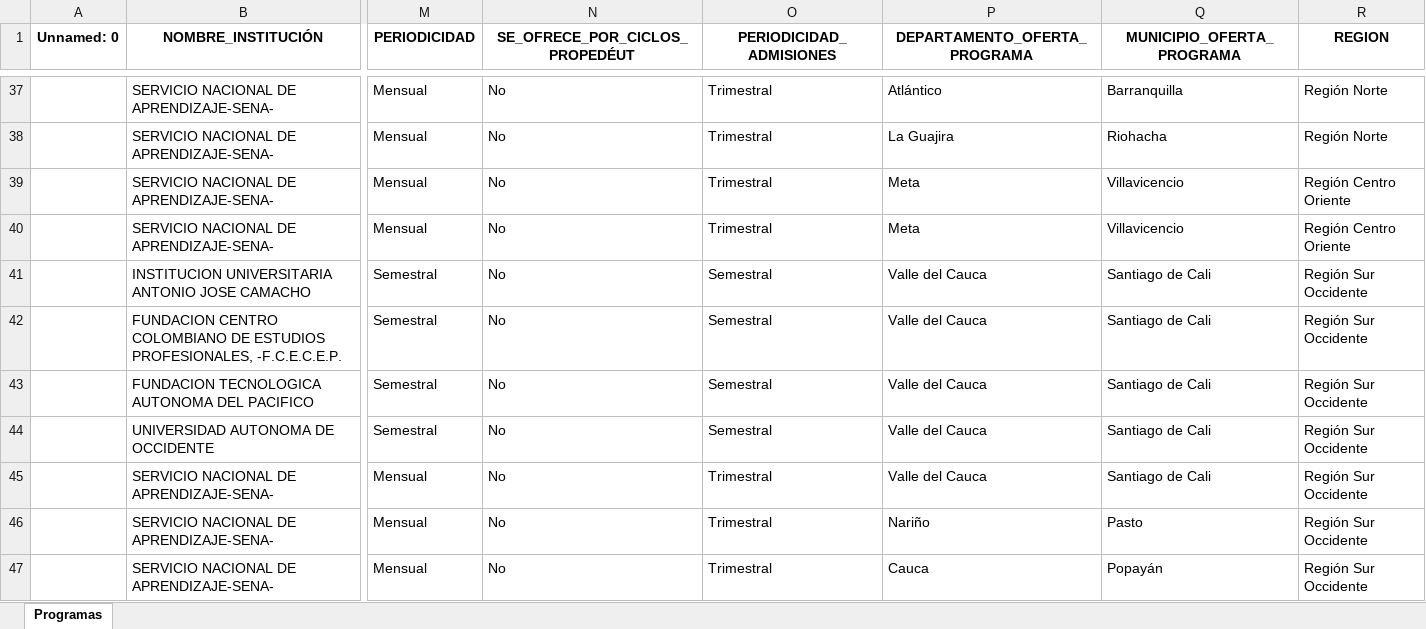
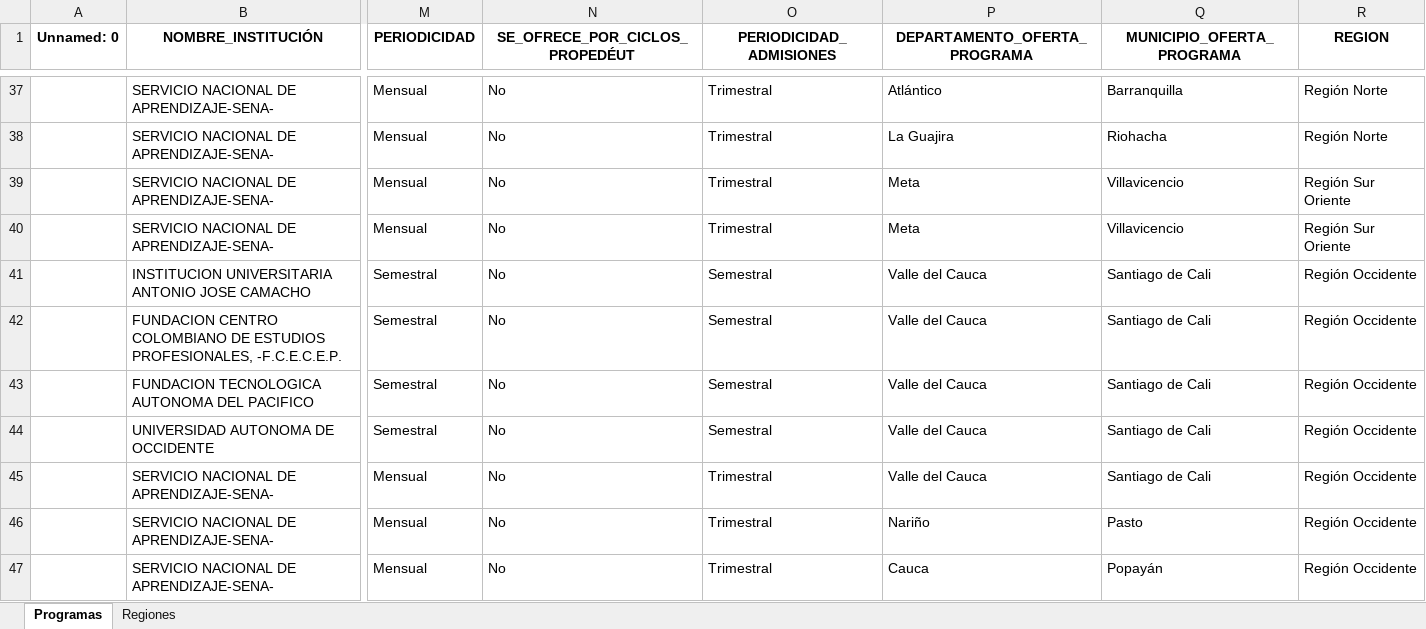
Before and after one commit to edison-enriquez/benchmarking, an Excel workbook: files/programas_benchmarking.xlsx, sheet Programas, drawn as a sheet; only a part is shown, gaps mark what is left out; values as stored, in another font and other column widths than the file's, no borders; the diff covers the shown part only; the diff names each change by its address in the sheet, - before the commit and + after, or states it on an @@ line.

Commit message:
Análisis completo de distribución de programas
- Creados scripts para análisis de distribución nacional y regional
- Generadas 11 gráficas de distribución (circulares y barras)
- Análisis específico de la Región Occidente
- Dashboard nacional completo con visualizaciones múltiples
- Análisis institucional detallado
- Matriz de correlación regiones vs características
- Reporte completo en formato Markdown con estadísticas

Archivos agregados:
- analisis_distribucion/generar_graficas_distribucion.py
- analisis_distribucion/analisis_nacional_detallado.py
- analisis_distribucion/generar_reporte_completo.py
- analisis_distribucion/REPORTE_ANALISIS_DISTRIBUCION.md
- analisis_distribucion/graficas/ (11 gráficas PNG)

```diff
--- a/files/programas_benchmarking.xlsx (sheet Programas)
+++ b/files/programas_benchmarking.xlsx (sheet Programas)
+sheet tab: Regiones
-R39:R40 (REGION): Región Centro Oriente
+R39:R40 (REGION): Región Sur Oriente
-R41:R47 (REGION): Región Sur Occidente
+R41:R47 (REGION): Región Occidente
```
Also changed, not shown: 20 edited cells elsewhere in this sheet, formulas that keep their value, resultados/Consolidado_Indicadores_por_Region.xlsx, 15 other files.
